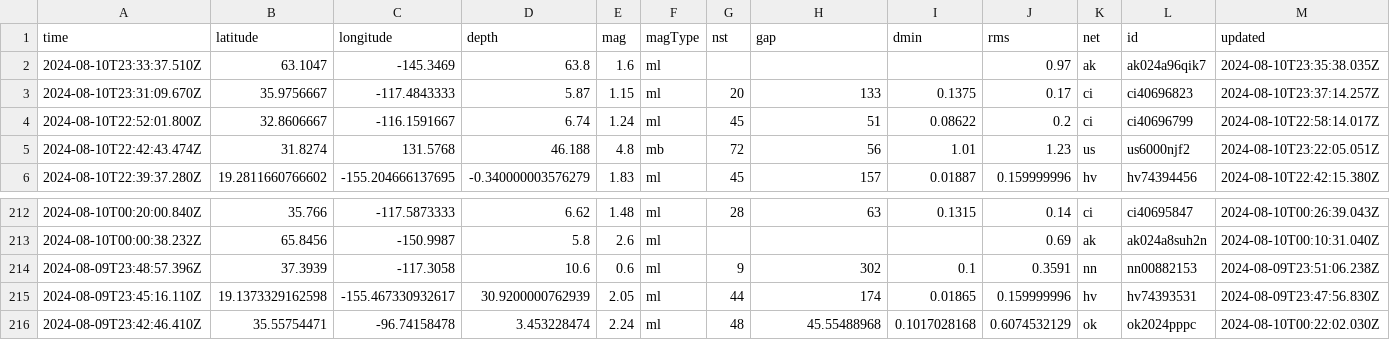
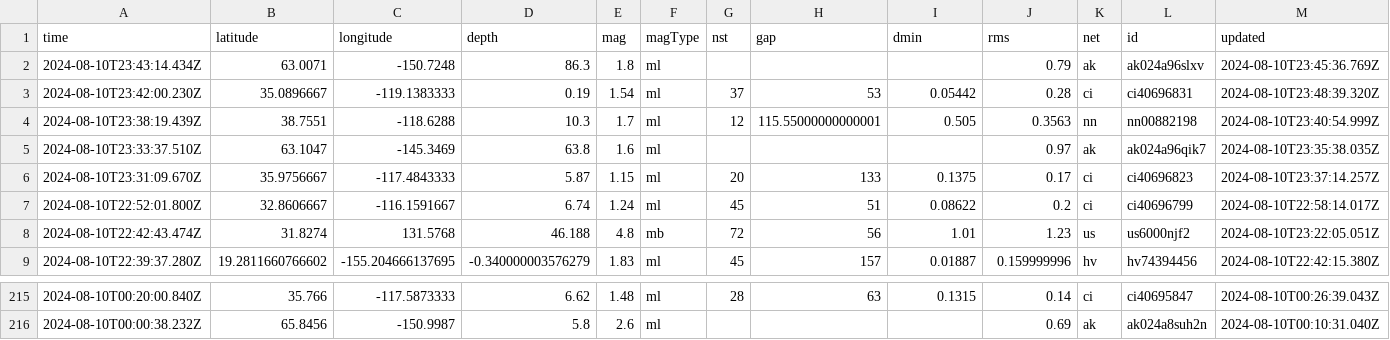
Before and after one commit to abhjtbhrli/nicar22-github-actions, a CSV file: usgs_current.csv, drawn as a sheet; only a part is shown, gaps mark what is left out; removed rows and columns are numbered as before the commit, all else as after; rows hold the shown columns only; the diff names each change by its address in the sheet, - before the commit and + after, or states it on an @@ line.

```diff
--- a/usgs_current.csv
+++ b/usgs_current.csv
+row 2: 2024-08-10T23:43:14.434Z | 63.0071 | -150.7248 | 86.3 | 1.8 | ml |  |  |  | 0.79 | ak | ak024a96slxv | 2024-08-10T23:45:36.769Z
+row 3: 2024-08-10T23:42:00.230Z | 35.0896667 | -119.1383333 | 0.19 | 1.54 | ml | 37 | 53 | 0.05442 | 0.28 | ci | ci40696831 | 2024-08-10T23:48:39.320Z
+row 4: 2024-08-10T23:38:19.439Z | 38.7551 | -118.6288 | 10.3 | 1.7 | ml | 12 | 115.55000000000001 | 0.505 | 0.3563 | nn | nn00882198 | 2024-08-10T23:40:54.999Z
-row 214: 2024-08-09T23:48:57.396Z | 37.3939 | -117.3058 | 10.6 | 0.6 | ml | 9 | 302 | 0.1 | 0.3591 | nn | nn00882153 | 2024-08-09T23:51:06.238Z
-row 215: 2024-08-09T23:45:16.110Z | 19.1373329162598 | -155.467330932617 | 30.9200000762939 | 2.05 | ml | 44 | 174 | 0.01865 | 0.159999996 | hv | hv74393531 | 2024-08-09T23:47:56.830Z
-row 216: 2024-08-09T23:42:46.410Z | 35.55754471 | -96.74158478 | 3.453228474 | 2.24 | ml | 48 | 45.55488968 | 0.1017028168 | 0.6074532129 | ok | ok2024pppc | 2024-08-10T00:22:02.030Z
```
Also changed, not shown: 1 other file.
